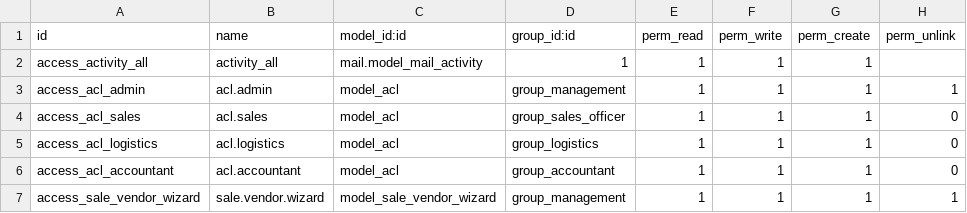
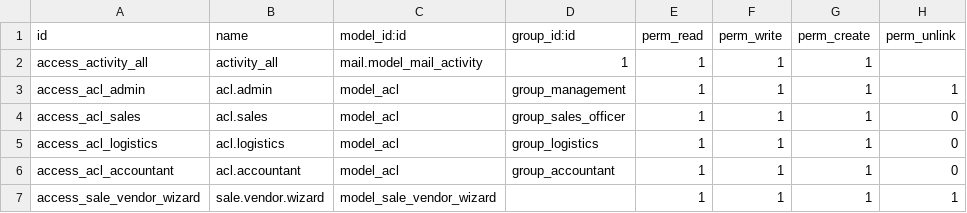
Before and after one commit to EmbarkEBS/ipower, a CSV file: custom/addons/ACL/security/ir.model.access.csv, drawn as a sheet.

Commit message:
unknown vendor replace with wizard security file change

```diff
--- a/custom/addons/ACL/security/ir.model.access.csv
+++ b/custom/addons/ACL/security/ir.model.access.csv
@@ -6,2 +6,2 @@ access_acl_logistics,acl.logistics,model_acl,group_logistics,1,1,1,0
 access_acl_accountant,acl.accountant,model_acl,group_accountant,1,1,1,0
-access_sale_vendor_wizard,sale.vendor.wizard,model_sale_vendor_wizard,group_management,1,1,1,1
+access_sale_vendor_wizard,sale.vendor.wizard,model_sale_vendor_wizard,,1,1,1,1
```
